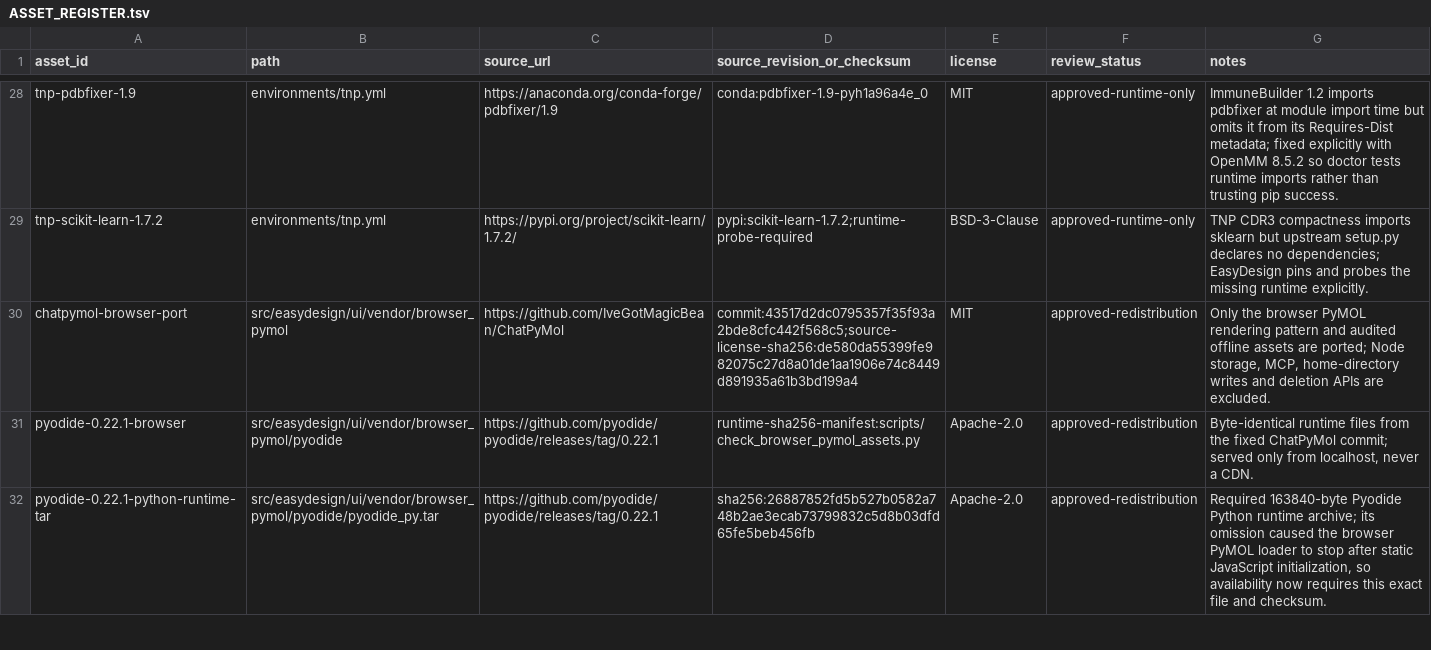
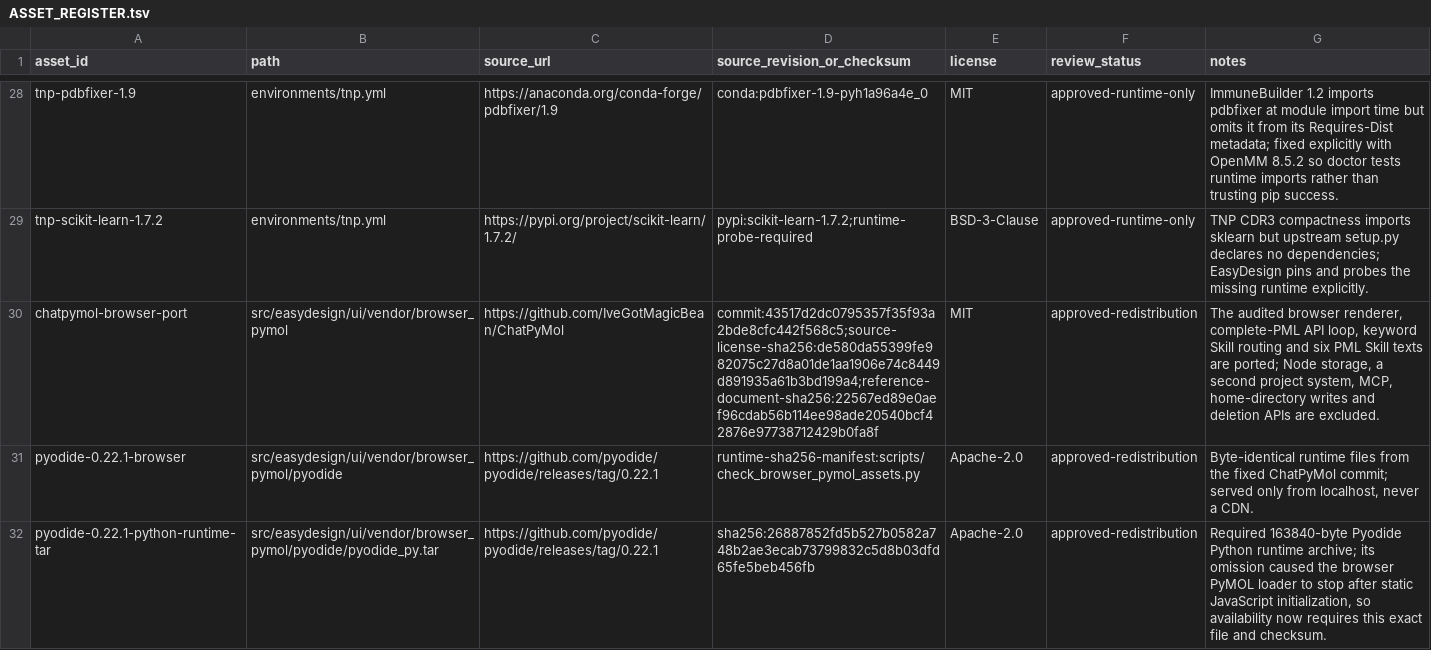
Before and after one commit to Jinchen-Yang/Easydesign-v3-integration, a TSV file: resources/provenance/ASSET_REGISTER.tsv, drawn as a sheet; only a part is shown, gaps mark what is left out.

```diff
--- a/resources/provenance/ASSET_REGISTER.tsv
+++ b/resources/provenance/ASSET_REGISTER.tsv
@@ -29,3 +29,3 @@ tnp-pdbfixer-1.9	environments/tnp.yml	https://anaconda.org/conda-forge/pdbfixer/
 tnp-scikit-learn-1.7.2	environments/tnp.yml	https://pypi.org/project/scikit-learn/1.7.2/	pypi:scikit-learn-1.7.2;runtime-probe-required	BSD-3-Clause	approved-runtime-only	TNP CDR3 compactness imports sklearn but upstream setup.py declares no dependencies; EasyDesign pins and probes the missing runtime explicitly.
-chatpymol-browser-port	src/easydesign/ui/vendor/browser_pymol	https://github.com/IveGotMagicBean/ChatPyMol	commit:43517d2dc0795357f35f93a2bde8cfc442f568c5;source-license-sha256:de580da55399fe982075c27d8a01de1aa1906e74c8449d891935a61b3bd199a4	MIT	approved-redistribution	Only the browser PyMOL rendering pattern and audited offline assets are ported; Node storage, MCP, home-directory writes and deletion APIs are excluded.
+chatpymol-browser-port	src/easydesign/ui/vendor/browser_pymol	https://github.com/IveGotMagicBean/ChatPyMol	commit:43517d2dc0795357f35f93a2bde8cfc442f568c5;source-license-sha256:de580da55399fe982075c27d8a01de1aa1906e74c8449d891935a61b3bd199a4;reference-document-sha256:22567ed89e0aef96cdab56b114ee98ade20540bcf42876e97738712429b0fa8f	MIT	approved-redistribution	The audited browser renderer, complete-PML API loop, keyword Skill routing and six PML Skill texts are ported; Node storage, a second project system, MCP, home-directory writes and deletion APIs are excluded.
 pyodide-0.22.1-browser	src/easydesign/ui/vendor/browser_pymol/pyodide	https://github.com/pyodide/pyodide/releases/tag/0.22.1	runtime-sha256-manifest:scripts/check_browser_pymol_assets.py	Apache-2.0	approved-redistribution	Byte-identical runtime files from the fixed ChatPyMol commit; served only from localhost, never a CDN.
```
Also changed, not shown: 41 other files.
